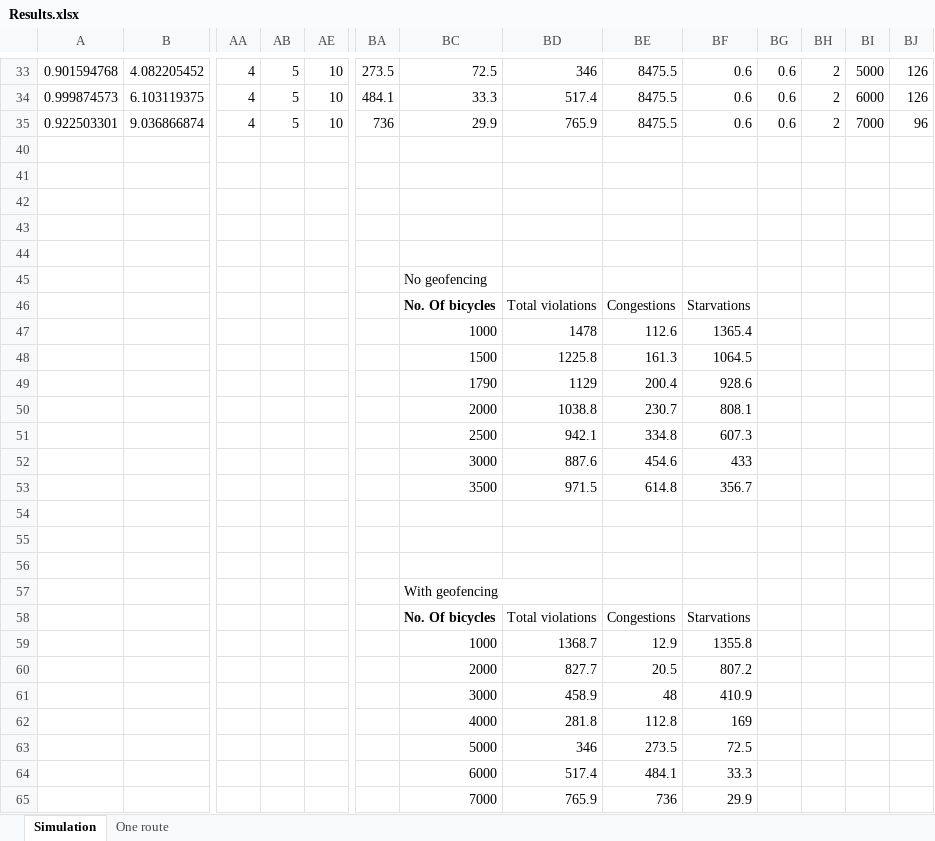
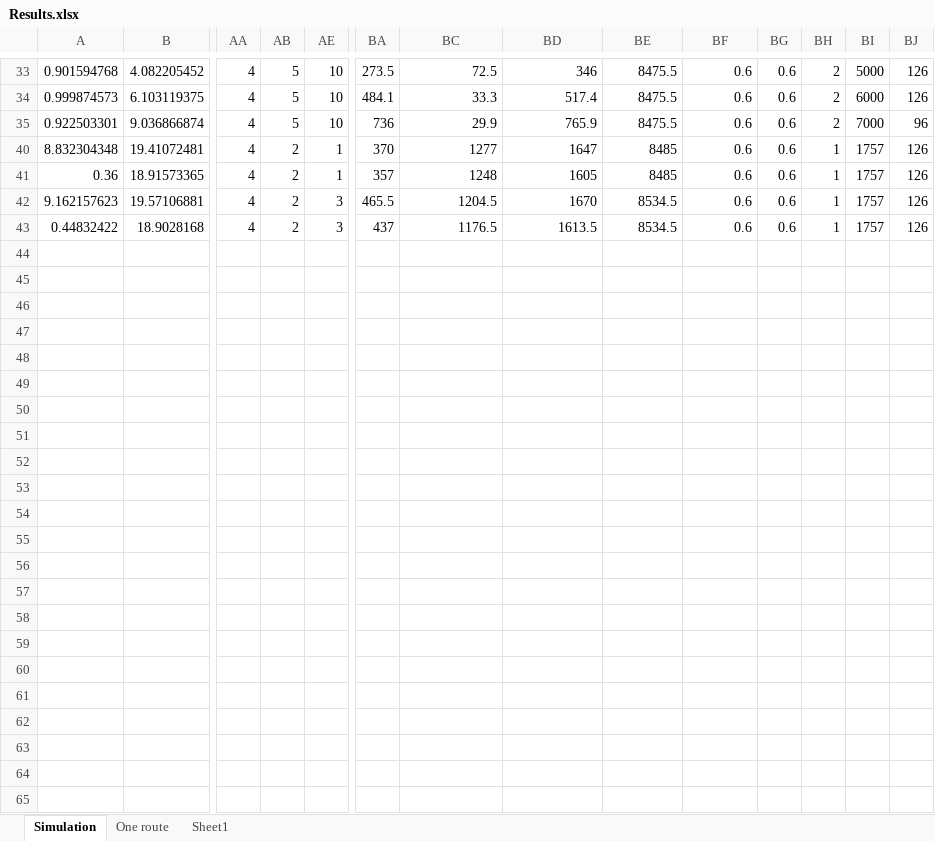
Before and after one commit to kristinehagen/Master, an Excel workbook: Results.xlsx, sheet Simulation, drawn as a sheet; only a part is shown, gaps mark what is left out; values as stored, in another font and other column widths than the file's, no borders; charts and pictures not drawn; removed rows and columns are numbered as before the commit, all else as after; rows hold the shown columns only; the diff covers the shown part only; the diff names each change by its address in the sheet, - before the commit and + after, or states it on an @@ line.

```diff
--- a/Results.xlsx (sheet Simulation)
+++ b/Results.xlsx (sheet Simulation)
+sheet tab: Sheet1
+row 40: 8.832304348 | 19.41072481 | 4 | 2 | 1 | 370 | 1277 | 1647 | 8485 | 0.6 | 0.6 | 1 | 1757 | 126
+row 41: 0.36 | 18.91573365 | 4 | 2 | 1 | 357 | 1248 | 1605 | 8485 | 0.6 | 0.6 | 1 | 1757 | 126
+row 42: 9.162157623 | 19.57106881 | 4 | 2 | 3 | 465.5 | 1204.5 | 1670 | 8534.5 | 0.6 | 0.6 | 1 | 1757 | 126
+row 43: 0.44832422 | 18.9028168 | 4 | 2 | 3 | 437 | 1176.5 | 1613.5 | 8534.5 | 0.6 | 0.6 | 1 | 1757 | 126
-row 46: (empty)
+row 46: (empty)
-row 47: (empty)
+row 47: (empty)
-row 44: (empty)
-row 45:  |  |  |  |  |  | No geofencing
-row 46:  |  |  |  |  |  | No. Of bicycles | Total violations | Congestions | Starvations
-row 47:  |  |  |  |  |  | 1000 | 1478 | 112.6 | 1365.4
-row 48:  |  |  |  |  |  | 1500 | 1225.8 | 161.3 | 1064.5
-row 49:  |  |  |  |  |  | 1790 | 1129 | 200.4 | 928.6
-row 50:  |  |  |  |  |  | 2000 | 1038.8 | 230.7 | 808.1
-row 51:  |  |  |  |  |  | 2500 | 942.1 | 334.8 | 607.3
-row 52:  |  |  |  |  |  | 3000 | 887.6 | 454.6 | 433
-row 53:  |  |  |  |  |  | 3500 | 971.5 | 614.8 | 356.7
-row 54: (empty)
-row 55: (empty)
-row 56: (empty)
-row 57:  |  |  |  |  |  | With geofencing
-row 58:  |  |  |  |  |  | No. Of bicycles | Total violations | Congestions | Starvations
-row 59:  |  |  |  |  |  | 1000 | 1368.7 | 12.9 | 1355.8
-row 60:  |  |  |  |  |  | 2000 | 827.7 | 20.5 | 807.2
-row 61:  |  |  |  |  |  | 3000 | 458.9 | 48 | 410.9
-row 62:  |  |  |  |  |  | 4000 | 281.8 | 112.8 | 169
-row 63:  |  |  |  |  |  | 5000 | 346 | 273.5 | 72.5
-row 64:  |  |  |  |  |  | 6000 | 517.4 | 484.1 | 33.3
-row 65:  |  |  |  |  |  | 7000 | 765.9 | 736 | 29.9
```
Also changed, not shown: 1 edited cell elsewhere in this sheet, hidden cells, charts or pictures, 15 other files.
